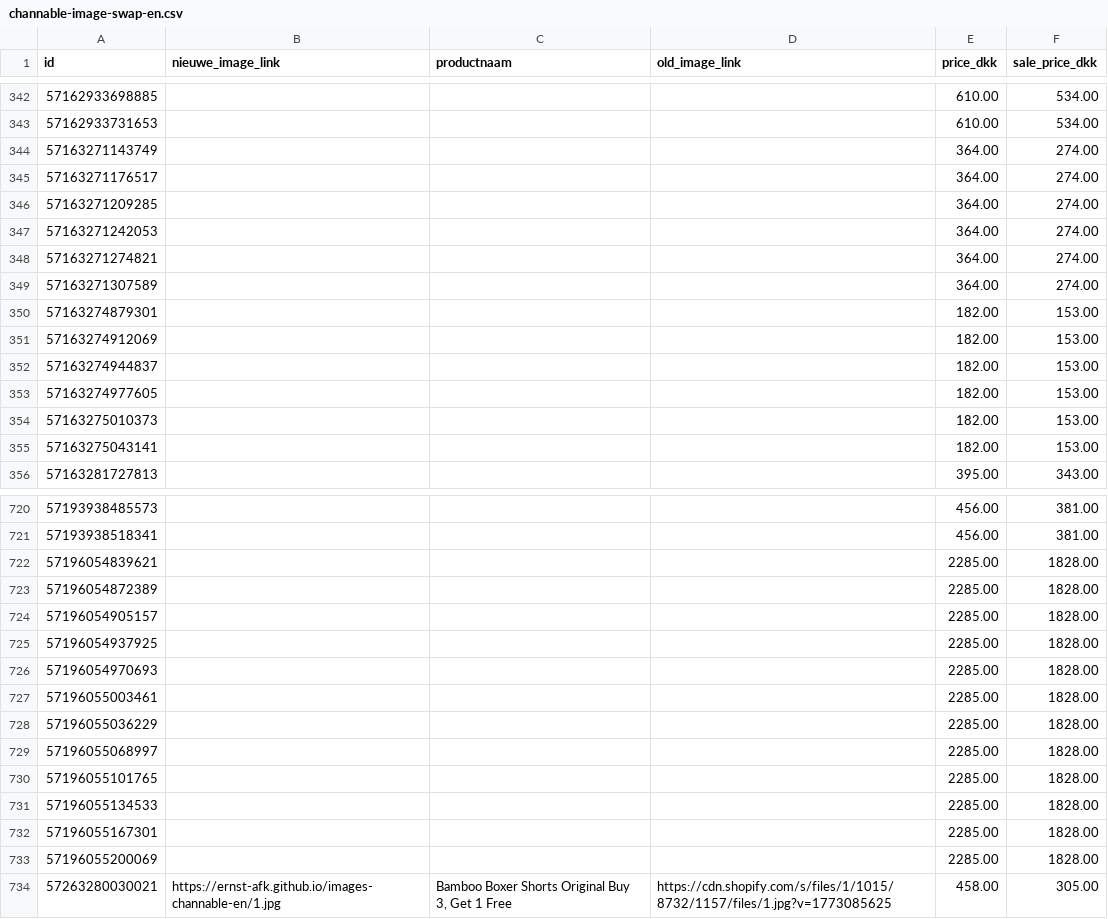
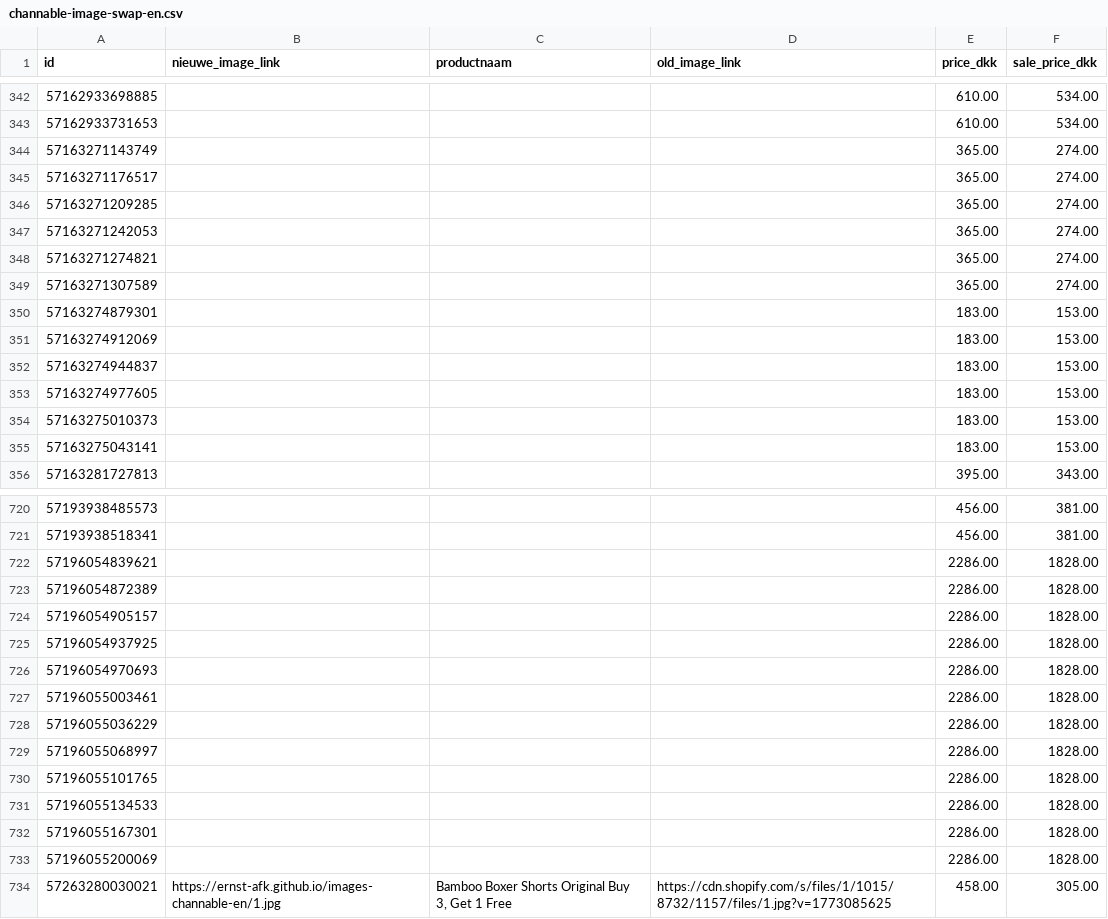
Before and after one commit to ernst-afk/images-channable-en, a CSV file: channable-image-swap-en.csv, drawn as a sheet; only a part is shown, gaps mark what is left out; the diff covers the shown part only.

```diff
--- a/channable-image-swap-en.csv
+++ b/channable-image-swap-en.csv
@@ -343,14 +343,14 @@ id,nieuwe_image_link,productnaam,old_image_link,price_dkk,sale_price_dkk
 57162933731653,,,,610.00,534.00
-57163271143749,,,,364.00,274.00
-57163271176517,,,,364.00,274.00
-57163271209285,,,,364.00,274.00
-57163271242053,,,,364.00,274.00
-57163271274821,,,,364.00,274.00
-57163271307589,,,,364.00,274.00
-57163274879301,,,,182.00,153.00
-57163274912069,,,,182.00,153.00
-57163274944837,,,,182.00,153.00
-57163274977605,,,,182.00,153.00
-57163275010373,,,,182.00,153.00
-57163275043141,,,,182.00,153.00
+57163271143749,,,,365.00,274.00
+57163271176517,,,,365.00,274.00
+57163271209285,,,,365.00,274.00
+57163271242053,,,,365.00,274.00
+57163271274821,,,,365.00,274.00
+57163271307589,,,,365.00,274.00
+57163274879301,,,,183.00,153.00
+57163274912069,,,,183.00,153.00
+57163274944837,,,,183.00,153.00
+57163274977605,,,,183.00,153.00
+57163275010373,,,,183.00,153.00
+57163275043141,,,,183.00,153.00
 57163281727813,,,,395.00,343.00
@@ -721,14 +721,14 @@ id,nieuwe_image_link,productnaam,old_image_link,price_dkk,sale_price_dkk
 57193938518341,,,,456.00,381.00
-57196054839621,,,,2285.00,1828.00
-57196054872389,,,,2285.00,1828.00
-57196054905157,,,,2285.00,1828.00
-57196054937925,,,,2285.00,1828.00
-57196054970693,,,,2285.00,1828.00
-57196055003461,,,,2285.00,1828.00
-57196055036229,,,,2285.00,1828.00
-57196055068997,,,,2285.00,1828.00
-57196055101765,,,,2285.00,1828.00
-57196055134533,,,,2285.00,1828.00
-57196055167301,,,,2285.00,1828.00
-57196055200069,,,,2285.00,1828.00
+57196054839621,,,,2286.00,1828.00
+57196054872389,,,,2286.00,1828.00
+57196054905157,,,,2286.00,1828.00
+57196054937925,,,,2286.00,1828.00
+57196054970693,,,,2286.00,1828.00
+57196055003461,,,,2286.00,1828.00
+57196055036229,,,,2286.00,1828.00
+57196055068997,,,,2286.00,1828.00
+57196055101765,,,,2286.00,1828.00
+57196055134533,,,,2286.00,1828.00
+57196055167301,,,,2286.00,1828.00
+57196055200069,,,,2286.00,1828.00
 57263280030021,https://ernst-afk.github.io/images-channable-en/1.jpg,"Bamboo Boxer Shorts Original Buy 3, Get 1 Free",https://cdn.shopify.com/s/files/1/1015/8732/1157/files/1.jpg?v=1773085625,458.00,305.00
```
Also changed, not shown: 12 edited cells elsewhere in this file.
